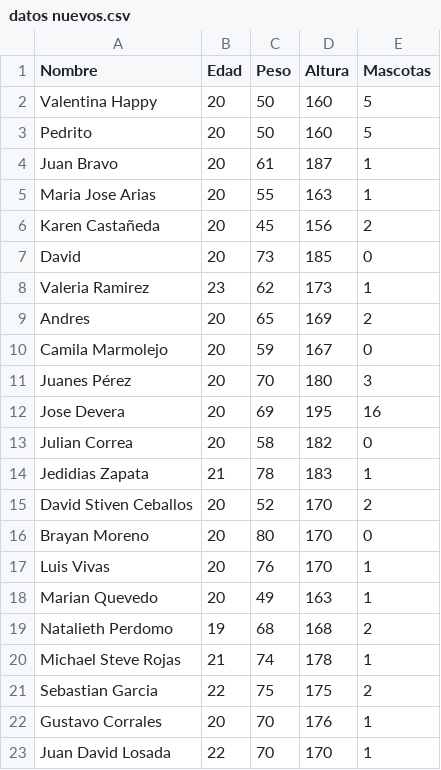
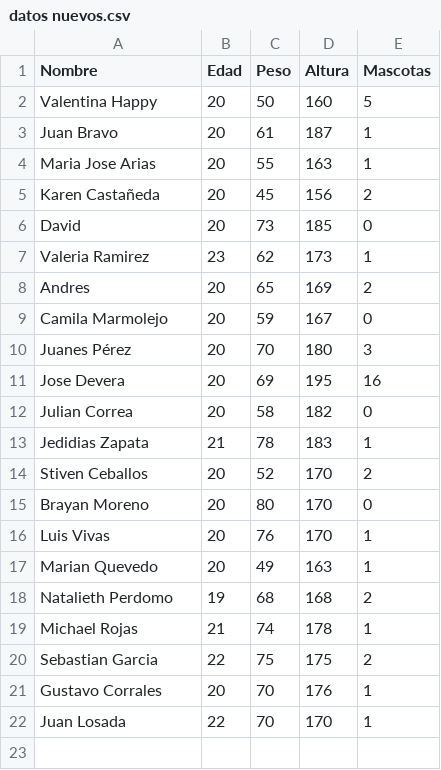
Before and after one commit to karenandrea1369/similitudCosenoSti, a CSV file: Sprint 2/datos nuevos.csv, drawn as a sheet.

```diff
--- a/Sprint 2/datos nuevos.csv
+++ b/Sprint 2/datos nuevos.csv
@@ -2,3 +2,2 @@
 Valentina Happy,20,50,160,5
-Pedrito,20,50,160,5
 Juan Bravo,20,61,187,1
@@ -14,3 +13,3 @@ Julian Correa ,20,58,182,0
 Jedidias Zapata,21,78,183,1
-David Stiven Ceballos,20,52,170,2
+Stiven Ceballos,20,52,170,2
 Brayan Moreno,20,80,170,0
@@ -19,5 +18,5 @@ Marian Quevedo,20,49,163,1
 Natalieth Perdomo,19,68,168,2
-Michael Steve Rojas,21,74,178,1
+Michael Rojas,21,74,178,1
 Sebastian Garcia,22,75,175,2
 Gustavo Corrales,20,70,176,1
-Juan David Losada,22,70,170,1
+Juan Losada,22,70,170,1
```
Also changed, not shown: 4 other files.
